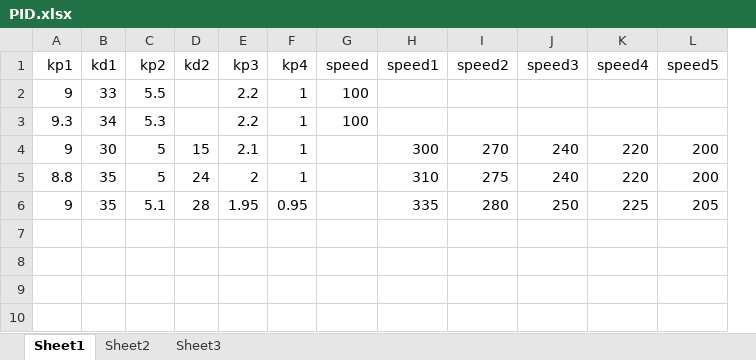
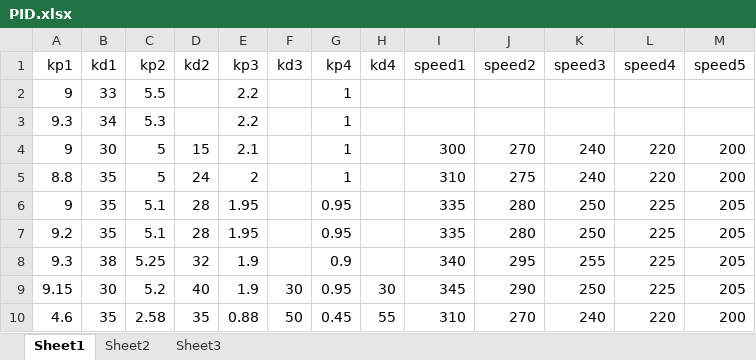
Before and after one commit to haven75/DG2.0.1, an Excel workbook: PID.xlsx, sheet Sheet1, drawn as a sheet; only a part is shown; values as stored, in another font and other column widths than the file's, no borders; removed rows and columns are numbered as before the commit, all else as after; rows hold the shown columns only; the diff names each change by its address in the sheet, - before the commit and + after, or states it on an @@ line.

```diff
--- a/PID.xlsx (sheet Sheet1)
+++ b/PID.xlsx (sheet Sheet1)
+column F (kd3), empty
-column G (speed), rows 2-3: 100 | 100
+column H (kd4), empty
+row 7: 9.2 | 35 | 5.1 | 28 | 1.95 |  | 0.95 |  | 335 | 280 | 250 | 225 | 205
+row 8: 9.3 | 38 | 5.25 | 32 | 1.9 |  | 0.9 |  | 340 | 295 | 255 | 225 | 205
+row 9: 9.15 | 30 | 5.2 | 40 | 1.9 | 30 | 0.95 | 30 | 345 | 290 | 250 | 225 | 205
+row 10: 4.6 | 35 | 2.58 | 35 | 0.88 | 50 | 0.45 | 55 | 310 | 270 | 240 | 220 | 200
```
Also changed, not shown: 9 other files.
